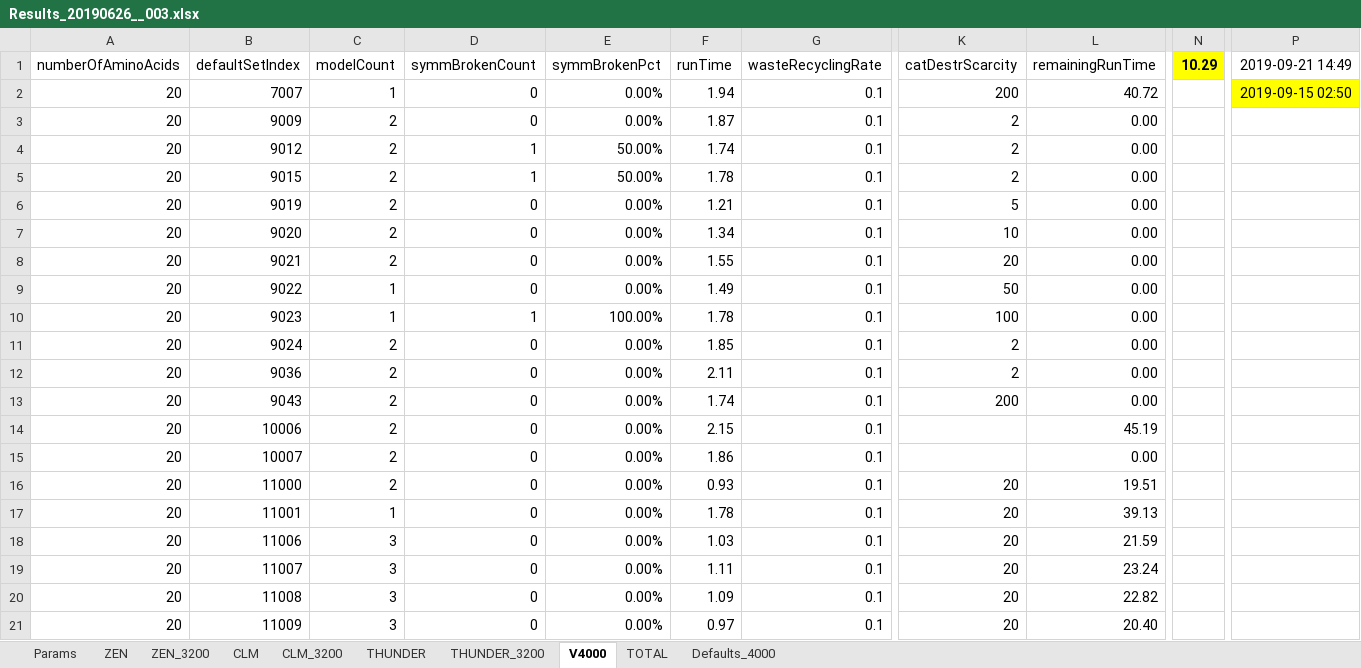
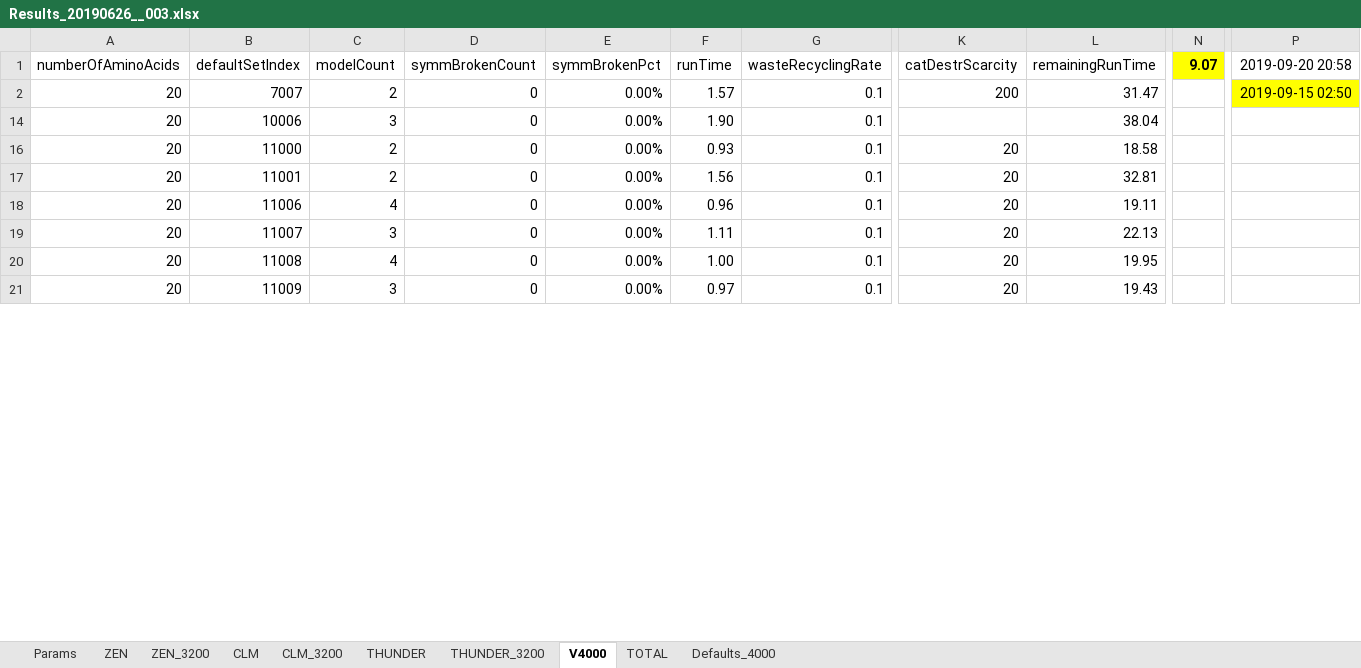
Before and after one commit to kkkmail/ClmFSharp, an Excel workbook: Math/Results_20190626__003.xlsx, sheet V4000, drawn as a sheet; only a part is shown, gaps mark what is left out; values as stored, in another font and other column widths than the file's, no borders; rows hold the shown columns only; the diff covers the shown part only; the diff names each change by its address in the sheet, - before the commit and + after, or states it on an @@ line.

Commit message:
FSV:3.0000, V:4.0.0.0

```diff
--- a/Math/Results_20190626__003.xlsx (sheet V4000)
+++ b/Math/Results_20190626__003.xlsx (sheet V4000)
-N1: 10.29
+N1: 9.07
-P1: 2019-09-21 14:49
+P1: 2019-09-20 20:58
-C2 (modelCount): 1
+C2 (modelCount): 2
-F2 (runTime): 1.94
+F2 (runTime): 1.57
-L2 (remainingRunTime): 40.72
+L2 (remainingRunTime): 31.47
@@ row 3 hidden: 20 | 9009 | 2 | 0 | 0.00% | 1.87 | 0.1 | 2 | 0.00 @@
@@ row 4 hidden: 20 | 9012 | 2 | 1 | 50.00% | 1.74 | 0.1 | 2 | 0.00 @@
@@ row 5 hidden: 20 | 9015 | 2 | 1 | 50.00% | 1.78 | 0.1 | 2 | 0.00 @@
@@ row 6 hidden: 20 | 9019 | 2 | 0 | 0.00% | 1.21 | 0.1 | 5 | 0.00 @@
@@ row 7 hidden: 20 | 9020 | 2 | 0 | 0.00% | 1.34 | 0.1 | 10 | 0.00 @@
@@ row 8 hidden: 20 | 9021 | 2 | 0 | 0.00% | 1.55 | 0.1 | 20 | 0.00 @@
@@ row 9 hidden: 20 | 9022 | 1 | 0 | 0.00% | 1.49 | 0.1 | 50 | 0.00 @@
@@ row 10 hidden: 20 | 9023 | 1 | 1 | 100.00% | 1.78 | 0.1 | 100 | 0.00 @@
@@ row 11 hidden: 20 | 9024 | 2 | 0 | 0.00% | 1.85 | 0.1 | 2 | 0.00 @@
@@ row 12 hidden: 20 | 9036 | 2 | 0 | 0.00% | 2.11 | 0.1 | 2 | 0.00 @@
@@ row 13 hidden: 20 | 9043 | 2 | 0 | 0.00% | 1.74 | 0.1 | 200 | 0.00 @@
-C14 (modelCount): 2
+C14 (modelCount): 3
-F14 (runTime): 2.15
+F14 (runTime): 1.90
-L14 (remainingRunTime): 45.19
+L14 (remainingRunTime): 38.04
@@ row 15 hidden: 20 | 10007 | 2 | 0 | 0.00% | 1.86 | 0.1 |  | 0.00 @@
-L16 (remainingRunTime): 19.51
+L16 (remainingRunTime): 18.58
-C17 (modelCount): 1
+C17 (modelCount): 2
-F17 (runTime): 1.78
+F17 (runTime): 1.56
-L17 (remainingRunTime): 39.13
+L17 (remainingRunTime): 32.81
-C18 (modelCount): 3
+C18 (modelCount): 4
-F18 (runTime): 1.03
+F18 (runTime): 0.96
-L18 (remainingRunTime): 21.59
+L18 (remainingRunTime): 19.11
-L19 (remainingRunTime): 23.24
+L19 (remainingRunTime): 22.13
-C20 (modelCount): 3
+C20 (modelCount): 4
-F20 (runTime): 1.09
+F20 (runTime): 1.00
-L20 (remainingRunTime): 22.82
+L20 (remainingRunTime): 19.95
-L21 (remainingRunTime): 20.40
+L21 (remainingRunTime): 19.43
```
Also changed, not shown: 9 hidden or unhidden rows and 21 edited cells elsewhere in this sheet, sheet TOTAL, sheet THUNDER_3200, charts or pictures.
